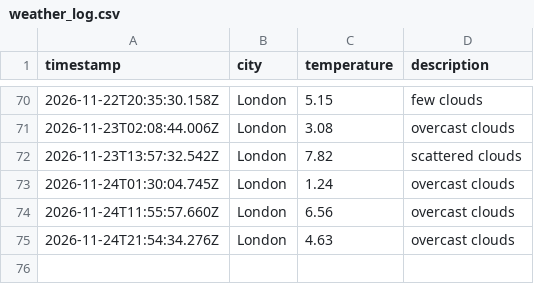
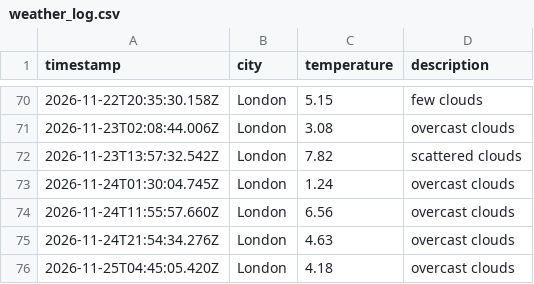
Before and after one commit to jhelangley/weather-app-dataops, a CSV file: data/weather_log.csv, drawn as a sheet; only a part is shown, gaps mark what is left out.

```diff
--- a/data/weather_log.csv
+++ b/data/weather_log.csv
@@ -75 +75,2 @@ timestamp,city,temperature,description
 2026-11-24T21:54:34.276Z,London,4.63,overcast clouds
+2026-11-25T04:45:05.420Z,London,4.18,overcast clouds
```
Also changed, not shown: 1 other file.
